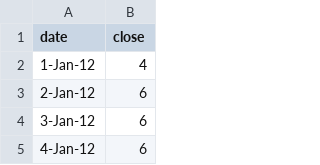
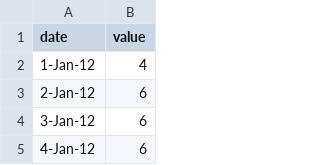
Before and after one commit to rneuhausler/visualizingVoices, a CSV file: web/data/comcenter2.csv, drawn as a sheet; only a part is shown.

```diff
--- a/web/data/comcenter2.csv
+++ b/web/data/comcenter2.csv
@@ -1,2 +1,2 @@
-date,close
+date,value
 1-Jan-12,4
```
Also changed, not shown: 9 other files.
